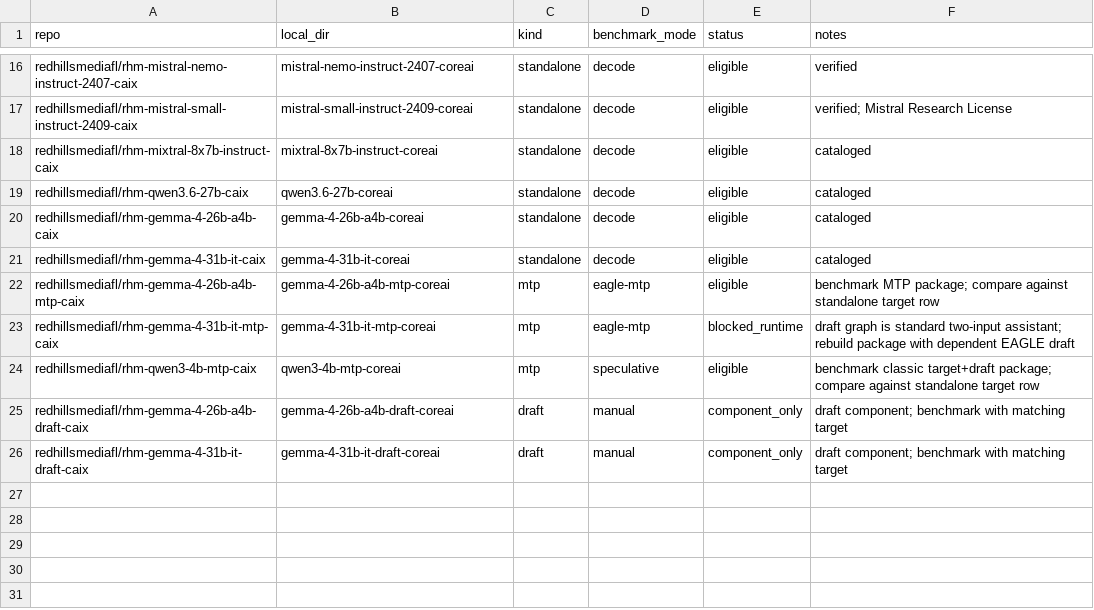
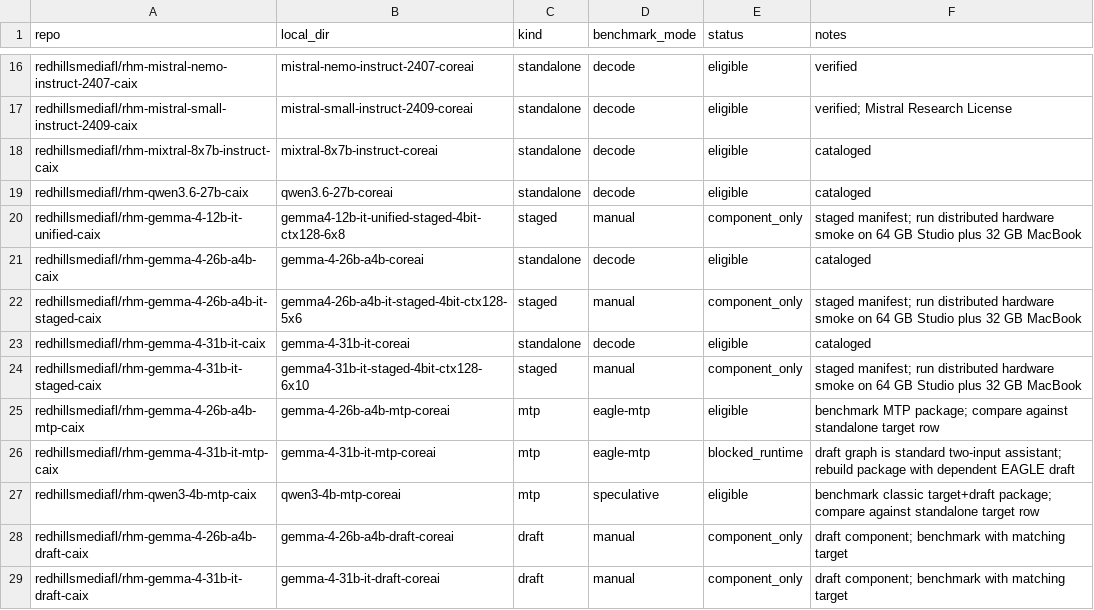
Before and after one commit to RedHillsMediaFL/caix, a TSV file: benchmarks/MANIFEST.tsv, drawn as a sheet; only a part is shown, gaps mark what is left out.

Commit message:
Track staged Gemma distributed test artifacts

```diff
--- a/benchmarks/MANIFEST.tsv
+++ b/benchmarks/MANIFEST.tsv
@@ -19,4 +19,7 @@ redhillsmediafl/rhm-mixtral-8x7b-instruct-caix	mixtral-8x7b-instruct-coreai	stan
 redhillsmediafl/rhm-qwen3.6-27b-caix	qwen3.6-27b-coreai	standalone	decode	eligible	cataloged
+redhillsmediafl/rhm-gemma-4-12b-it-unified-caix	gemma4-12b-it-unified-staged-4bit-ctx128-6x8	staged	manual	component_only	staged manifest; run distributed hardware smoke on 64 GB Studio plus 32 GB MacBook
 redhillsmediafl/rhm-gemma-4-26b-a4b-caix	gemma-4-26b-a4b-coreai	standalone	decode	eligible	cataloged
+redhillsmediafl/rhm-gemma-4-26b-a4b-it-staged-caix	gemma4-26b-a4b-it-staged-4bit-ctx128-5x6	staged	manual	component_only	staged manifest; run distributed hardware smoke on 64 GB Studio plus 32 GB MacBook
 redhillsmediafl/rhm-gemma-4-31b-it-caix	gemma-4-31b-it-coreai	standalone	decode	eligible	cataloged
+redhillsmediafl/rhm-gemma-4-31b-it-staged-caix	gemma4-31b-it-staged-4bit-ctx128-6x10	staged	manual	component_only	staged manifest; run distributed hardware smoke on 64 GB Studio plus 32 GB MacBook
 redhillsmediafl/rhm-gemma-4-26b-a4b-mtp-caix	gemma-4-26b-a4b-mtp-coreai	mtp	eagle-mtp	eligible	benchmark MTP package; compare against standalone target row
```
Also changed, not shown: docs/CONVERSION_GAP_AUDIT.tsv, docs/CONVERSION_LEDGER.tsv, 2 other files.
